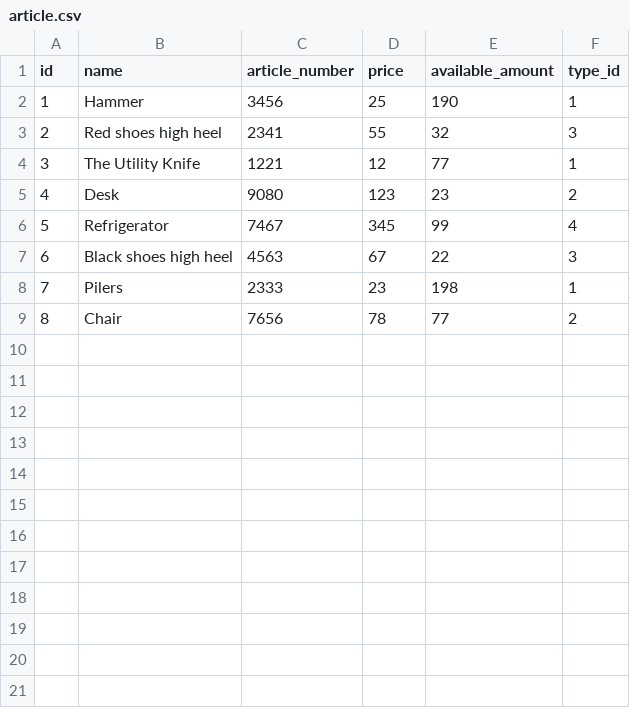
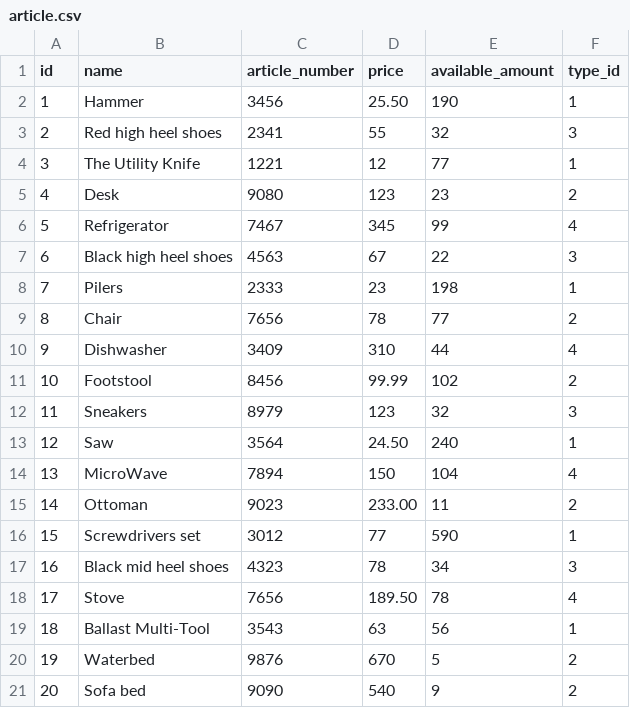
Before and after one commit to ZoranaH/Aplikacija-magacin, a CSV file: src/main/resources/config/liquibase/article.csv, drawn as a sheet.

Commit message:
TestData addition

```diff
--- a/src/main/resources/config/liquibase/article.csv
+++ b/src/main/resources/config/liquibase/article.csv
@@ -1,4 +1,4 @@
 id;name;article_number;price;available_amount;type_id
-1;Hammer;3456;25;190;1
-2;Red shoes high heel;2341;55;32;3
+1;Hammer;3456;25.50;190;1
+2;Red high heel shoes;2341;55;32;3
 3;The Utility Knife;1221;12;77;1
@@ -6,4 +6,16 @@ id;name;article_number;price;available_amount;type_id
 5;Refrigerator;7467;345;99;4
-6;Black shoes high heel;4563; 67;22;3
+6;Black high heel shoes ;4563; 67;22;3
 7;Pilers;2333;23;198;1
 8;Chair;7656;78;77;2
+9;Dishwasher;3409;310;44;4
+10;Footstool;8456;99.99;102;2
+11;Sneakers;8979;123;32;3
+12;Saw;3564;24.50;240;1
+13;MicroWave;7894;150;104;4
+14;Ottoman;9023;233.00;11;2
+15;Screwdrivers set;3012;77;590;1
+16;Black mid heel shoes;4323;78;34;3
+17;Stove;7656;189.50;78;4
+18;Ballast Multi-Tool ;3543;63;56;1
+19;Waterbed;9876;670;5;2
+20;Sofa bed;9090;540;9;2
```
Also changed, not shown: 3 other files.
